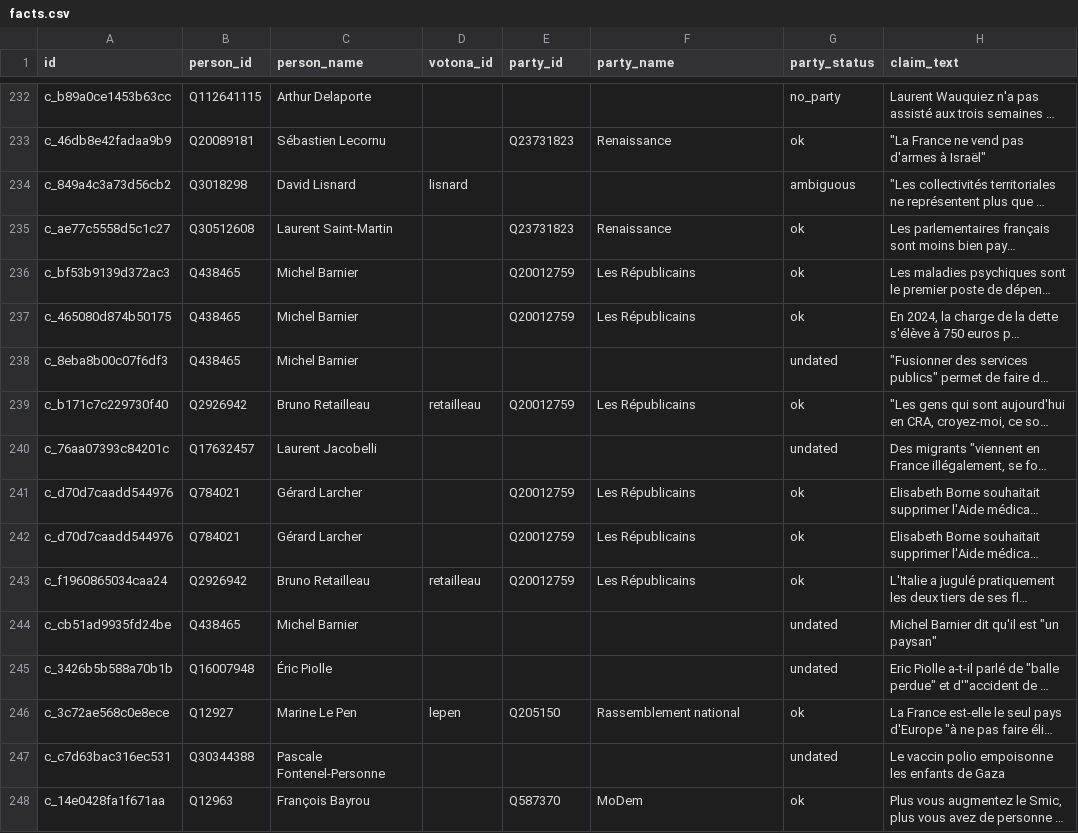
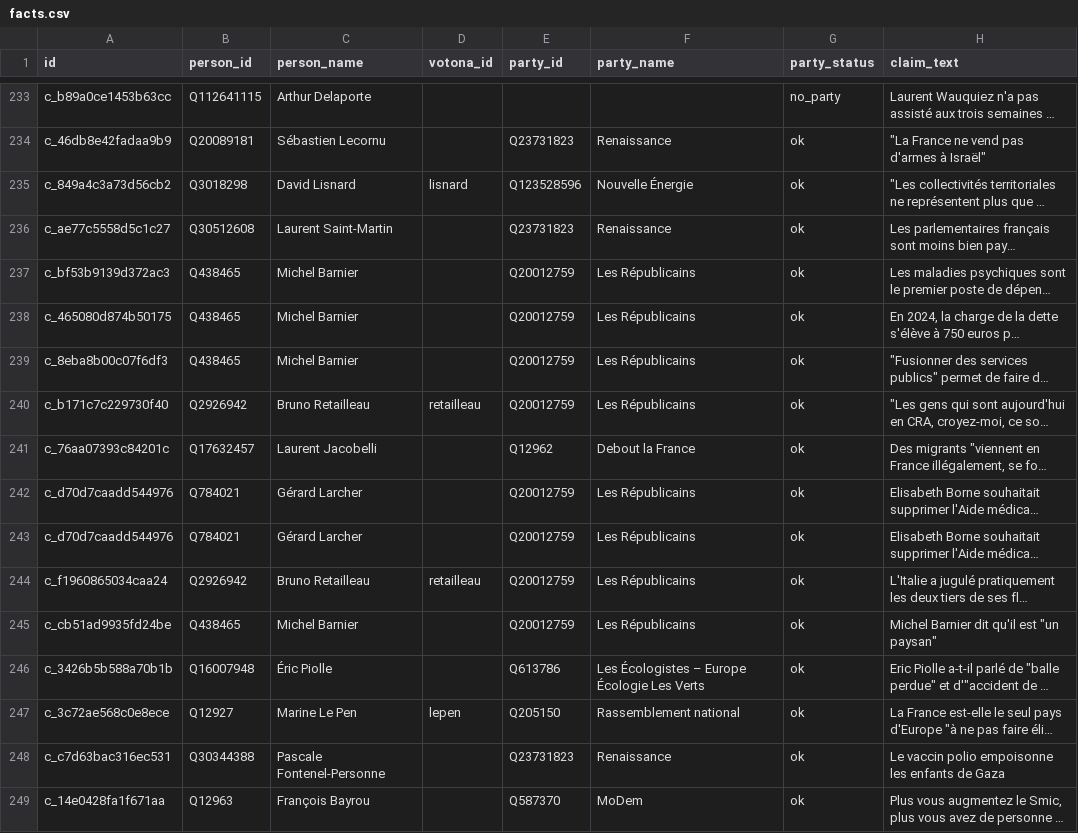
Before and after one commit to wvernay42-star/projet-observatoire, a CSV file: site/donnees/facts.csv, drawn as a sheet; only a part is shown, gaps mark what is left out; long unchanged cells end in …; addresses are those after the commit; the diff covers the shown part only; the diff names each change by its address in the sheet, - before the commit and + after, or states it on an @@ line.

```diff
--- a/site/donnees/facts.csv
+++ b/site/donnees/facts.csv
-E235 (party_id): (empty)
+E235 (party_id): Q123528596
-F235 (party_name): (empty)
+F235 (party_name): Nouvelle Énergie
-G235 (party_status): ambiguous
+G235 (party_status): ok
-E239 (party_id): (empty)
+E239 (party_id): Q20012759
-F239 (party_name): (empty)
+F239 (party_name): Les Républicains
-G239 (party_status): undated
+G239 (party_status): ok
-E241 (party_id): (empty)
+E241 (party_id): Q12962
-F241 (party_name): (empty)
+F241 (party_name): Debout la France
-G241 (party_status): undated
+G241 (party_status): ok
-E245 (party_id): (empty)
+E245 (party_id): Q20012759
-F245 (party_name): (empty)
+F245 (party_name): Les Républicains
-G245:G246 (party_status): undated
+G245:G246 (party_status): ok
-E246 (party_id): (empty)
+E246 (party_id): Q613786
-F246 (party_name): (empty)
+F246 (party_name): Les Écologistes – Europe Écologie Les Verts
-E248 (party_id): (empty)
+E248 (party_id): Q23731823
-F248 (party_name): (empty)
+F248 (party_name): Renaissance
-G248 (party_status): undated
+G248 (party_status): ok
```
Also changed, not shown: 1 added row and 143 edited cells elsewhere in this file, data/seeds/affiliations_manual.csv, data/validations/attributions.csv, 10 other files.
